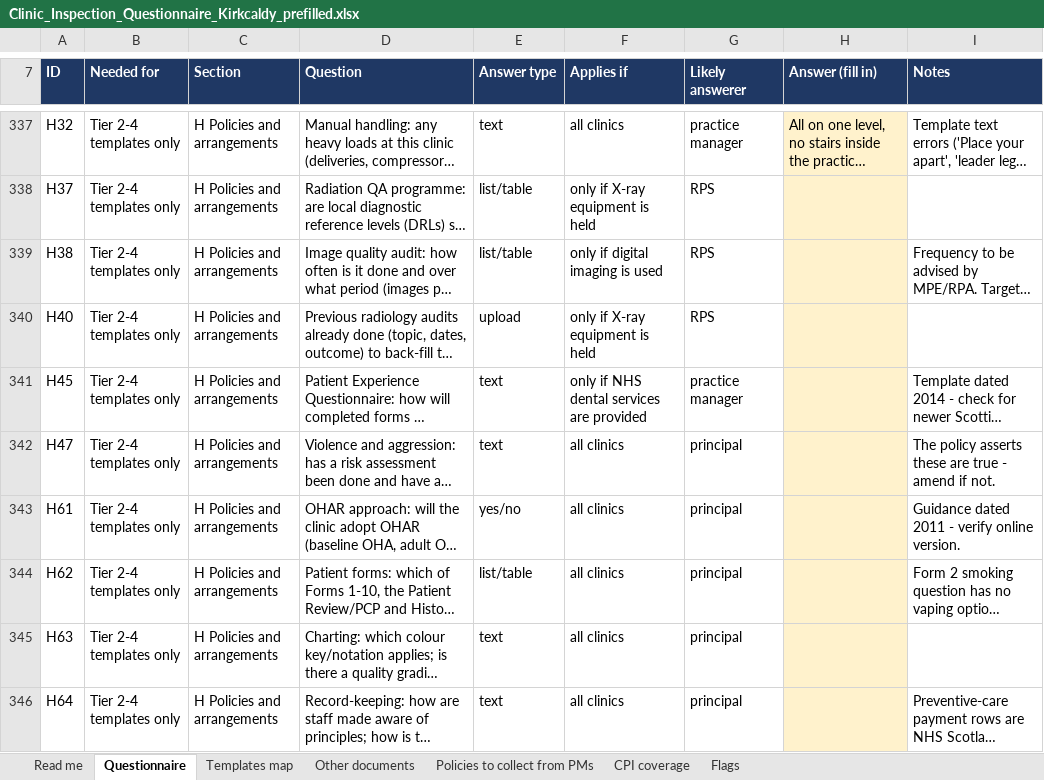
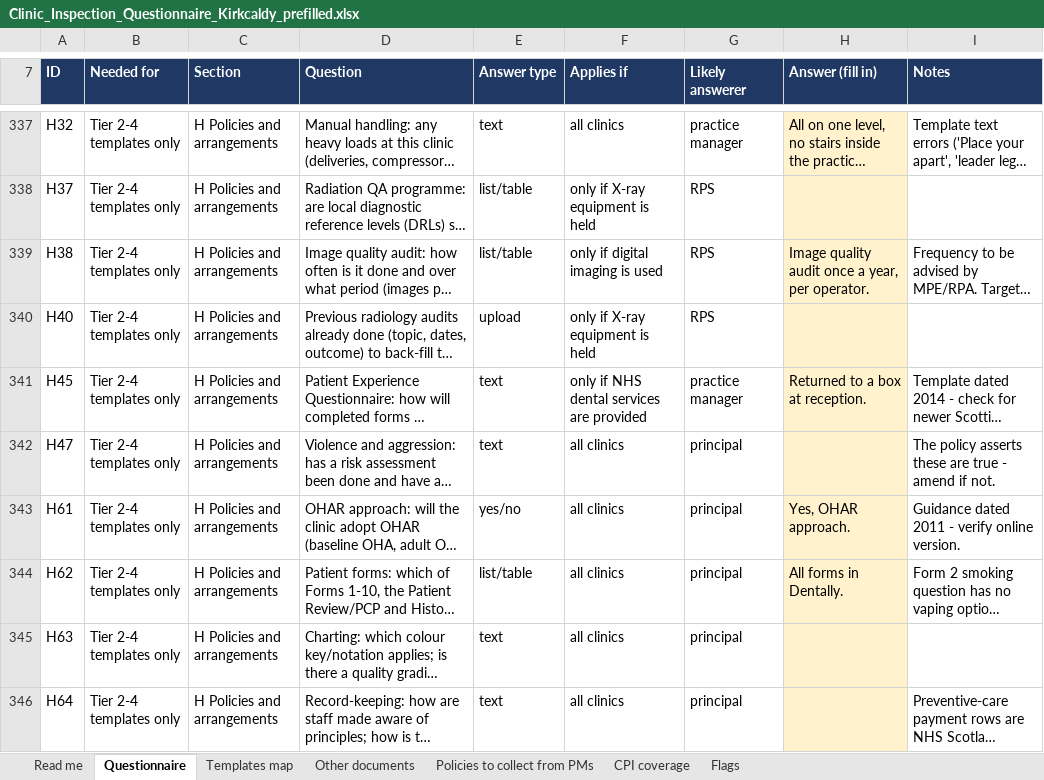
Before and after one commit to fqpmc824wx-droid/Kirkcaldy, an Excel workbook: legal/inspection/Clinic_Inspection_Questionnaire_Kirkcaldy_prefilled.xlsx, sheet Questionnaire, drawn as a sheet; only a part is shown, gaps mark what is left out; long unchanged cells end in …; values as stored, in another font and other column widths than the file's, no borders; the diff covers the shown part only; the diff names each change by its address in the sheet, - before the commit and + after, or states it on an @@ line.

```diff
--- a/legal/inspection/Clinic_Inspection_Questionnaire_Kirkcaldy_prefilled.xlsx (sheet Questionnaire)
+++ b/legal/inspection/Clinic_Inspection_Questionnaire_Kirkcaldy_prefilled.xlsx (sheet Questionnaire)
-H339 (Answer (fill in)): (empty)
+H339 (Answer (fill in)): Image quality audit once a year, per operator.
-H341 (Answer (fill in)): (empty)
+H341 (Answer (fill in)): Returned to a box at reception.
-H343 (Answer (fill in)): (empty)
+H343 (Answer (fill in)): Yes, OHAR approach.
-H344 (Answer (fill in)): (empty)
+H344 (Answer (fill in)): All forms in Dentally.
```
Also changed, not shown: 24 edited cells elsewhere in this sheet.
